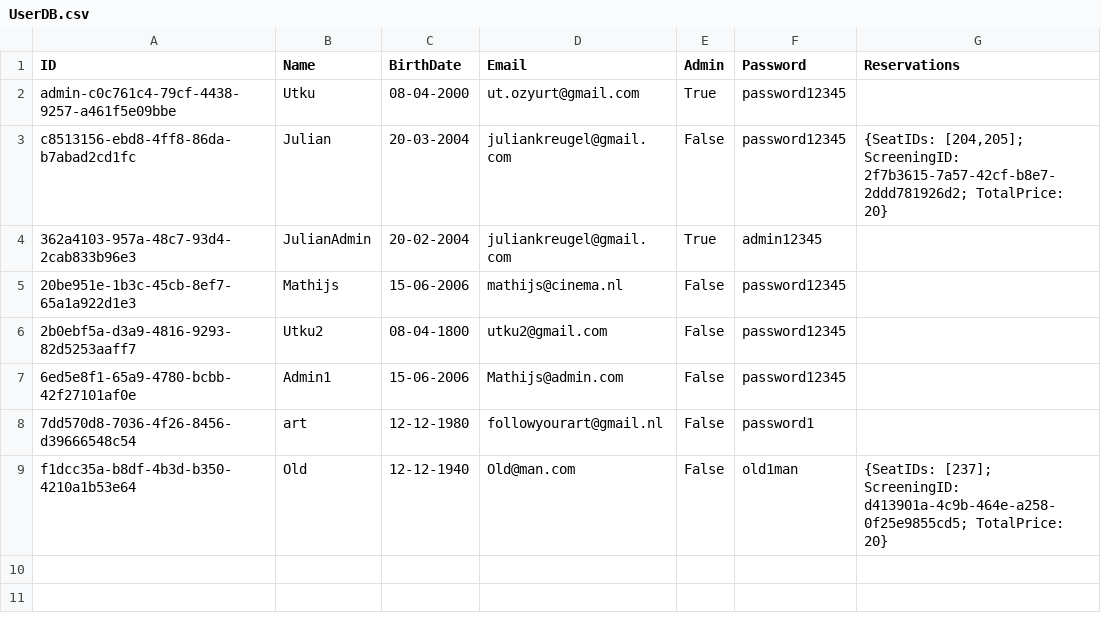
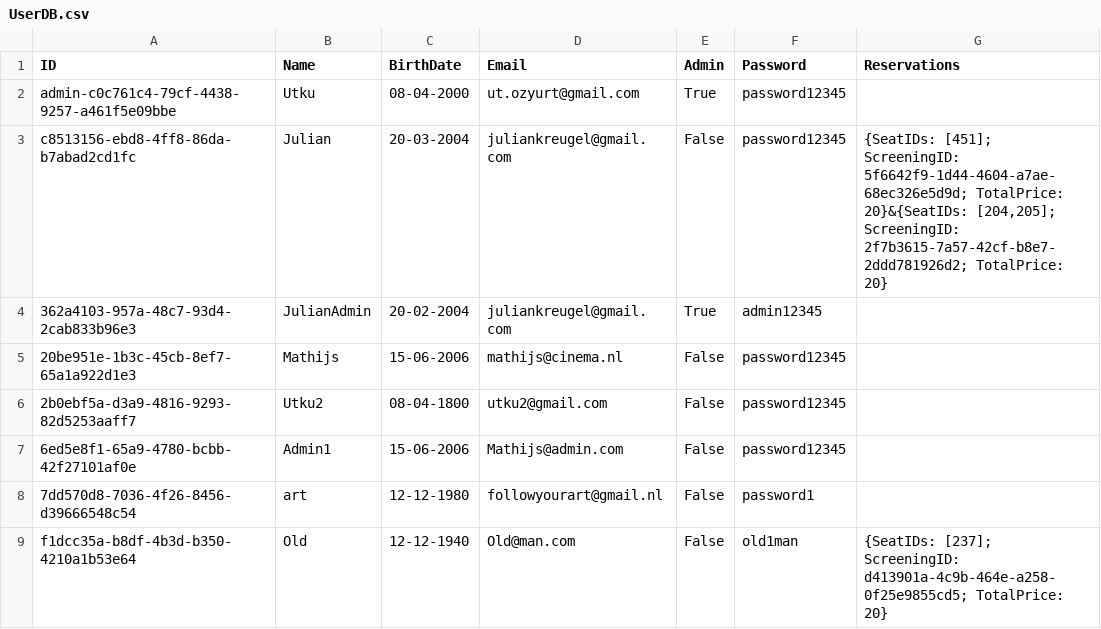
Before and after one commit to HolyCowOfDoom/CinemaReservationSystem, a CSV file: CinemaReservationSystem/Data/UserDB.csv, drawn as a sheet.

Commit message:
wrote some tests for User, CsvHandler, Reservation and Screening, added optional altFilePath parameters (required for testing output to alternative files) to User.cs constructor, UserDataController.cs methods, Screening.cs constructor, ScreeningDataController.cs methods

```diff
--- a/CinemaReservationSystem/Data/UserDB.csv
+++ b/CinemaReservationSystem/Data/UserDB.csv
@@ -2,3 +2,3 @@ ID,Name,BirthDate,Email,Admin,Password,Reservations
 admin-c0c761c4-79cf-4438-9257-a461f5e09bbe,Utku,08-04-2000,ut.ozyurt@gmail.com,True,password12345,
-c8513156-ebd8-4ff8-86da-b7abad2cd1fc,Julian,20-03-2004,juliankreugel@gmail.com,False,password12345,"{SeatIDs: [204,205]; ScreeningID: 2f7b3615-7a57-42cf-b8e7-2ddd781926d2; TotalPrice: 20}"
+c8513156-ebd8-4ff8-86da-b7abad2cd1fc,Julian,20-03-2004,juliankreugel@gmail.com,False,password12345,"{SeatIDs: [451]; ScreeningID: 5f6642f9-1d44-4604-a7ae-68ec326e5d9d; TotalPrice: 20}&{SeatIDs: [204,205]; ScreeningID: 2f7b3615-7a57-42cf-b8e7-2ddd781926d2; TotalPrice: 20}"
 362a4103-957a-48c7-93d4-2cab833b96e3,JulianAdmin,20-02-2004,juliankreugel@gmail.com,True,admin12345,
```
Also changed, not shown: 11 other files.
